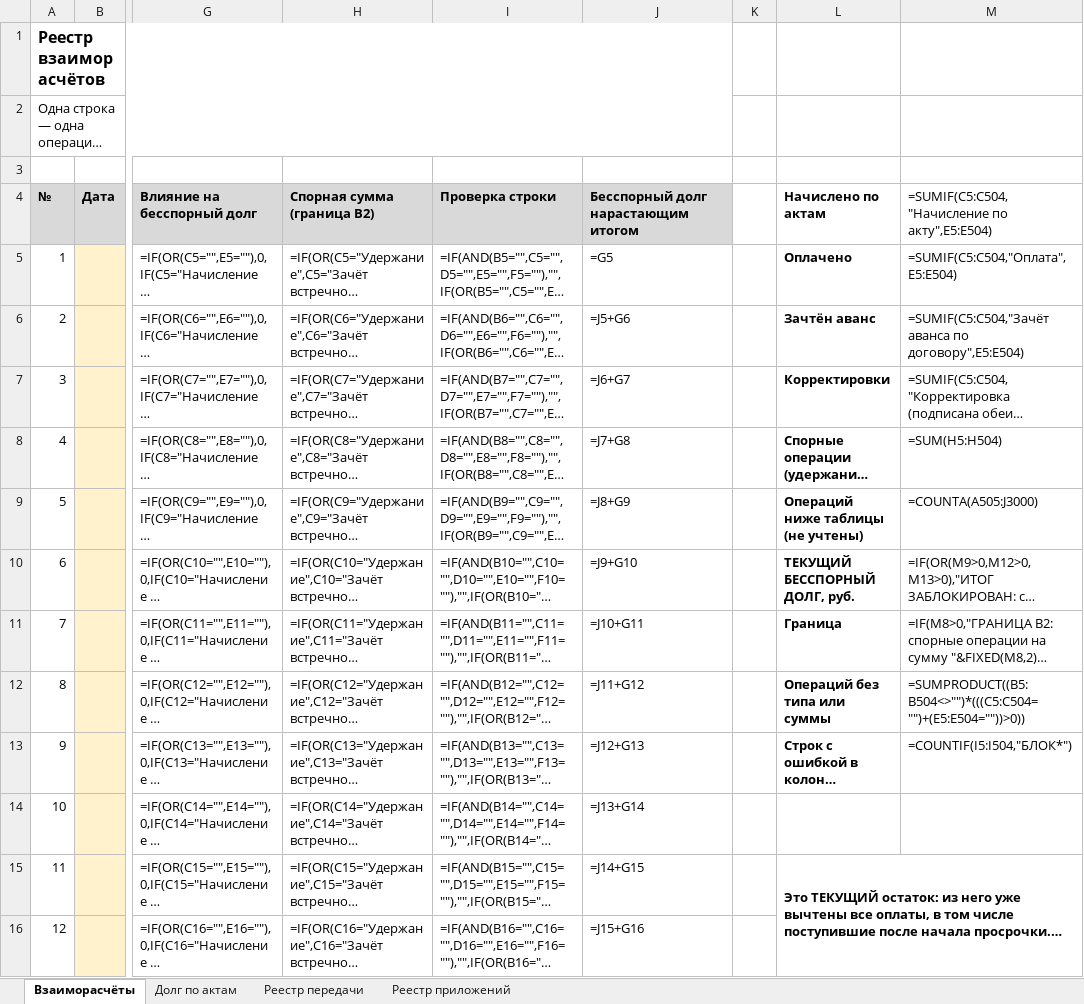
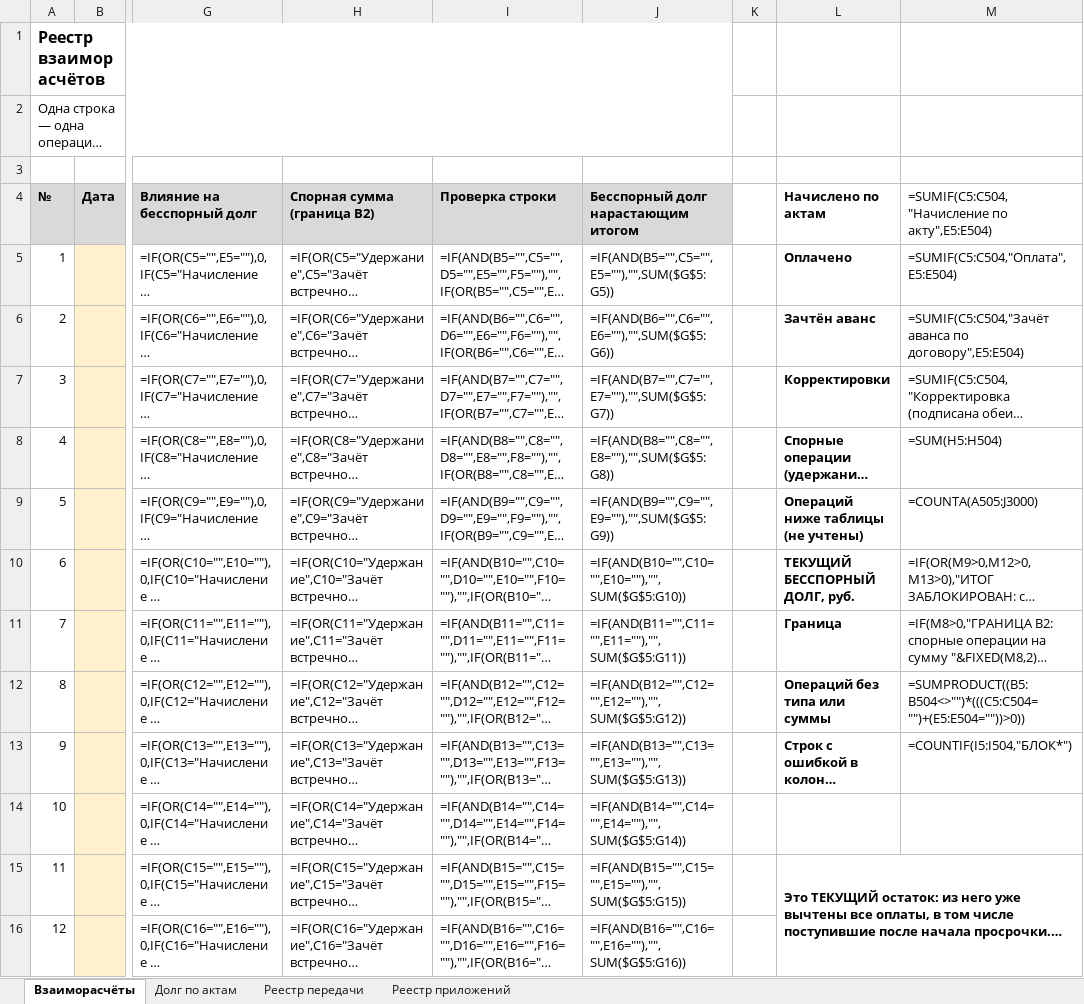
Before and after one commit to pmgpt12-arch/marzhavbetone.ru, an Excel workbook: tools/candidates/s1-oplata-za-raboty/04-uchet-raschetov-i-otpravok.xlsx, sheet Взаиморасчёты, drawn as a sheet; only a part is shown, gaps mark what is left out; long unchanged cells end in …; values as stored, in another font and other column widths than the file's, no borders; formulas without a stored value are shown as written; the diff covers the shown part only; the diff names each change by its address in the sheet, - before the commit and + after, or states it on an @@ line.

```diff
--- a/tools/candidates/s1-oplata-za-raboty/04-uchet-raschetov-i-otpravok.xlsx (sheet Взаиморасчёты)
+++ b/tools/candidates/s1-oplata-za-raboty/04-uchet-raschetov-i-otpravok.xlsx (sheet Взаиморасчёты)
-J5: =G5
+J5: =IF(AND(B5="",C5="",E5=""),"",SUM($G$5:G5))
-J6: =J5+G6
+J6: =IF(AND(B6="",C6="",E6=""),"",SUM($G$5:G6))
-J7: =J6+G7
+J7: =IF(AND(B7="",C7="",E7=""),"",SUM($G$5:G7))
-J8: =J7+G8
+J8: =IF(AND(B8="",C8="",E8=""),"",SUM($G$5:G8))
-J9: =J8+G9
+J9: =IF(AND(B9="",C9="",E9=""),"",SUM($G$5:G9))
-J10: =J9+G10
+J10: =IF(AND(B10="",C10="",E10=""),"",SUM($G$5:G10))
-J11: =J10+G11
+J11: =IF(AND(B11="",C11="",E11=""),"",SUM($G$5:G11))
-J12: =J11+G12
+J12: =IF(AND(B12="",C12="",E12=""),"",SUM($G$5:G12))
-J13: =J12+G13
+J13: =IF(AND(B13="",C13="",E13=""),"",SUM($G$5:G13))
-J14: =J13+G14
+J14: =IF(AND(B14="",C14="",E14=""),"",SUM($G$5:G14))
-J15: =J14+G15
+J15: =IF(AND(B15="",C15="",E15=""),"",SUM($G$5:G15))
-J16: =J15+G16
+J16: =IF(AND(B16="",C16="",E16=""),"",SUM($G$5:G16))
```
Also changed, not shown: 488 edited cells elsewhere in this sheet, sheet Реестр приложений, tools/candidates/s1-oplata-za-raboty/02-proverka-i-kontrol-otveta.xlsx, 25 other files.
